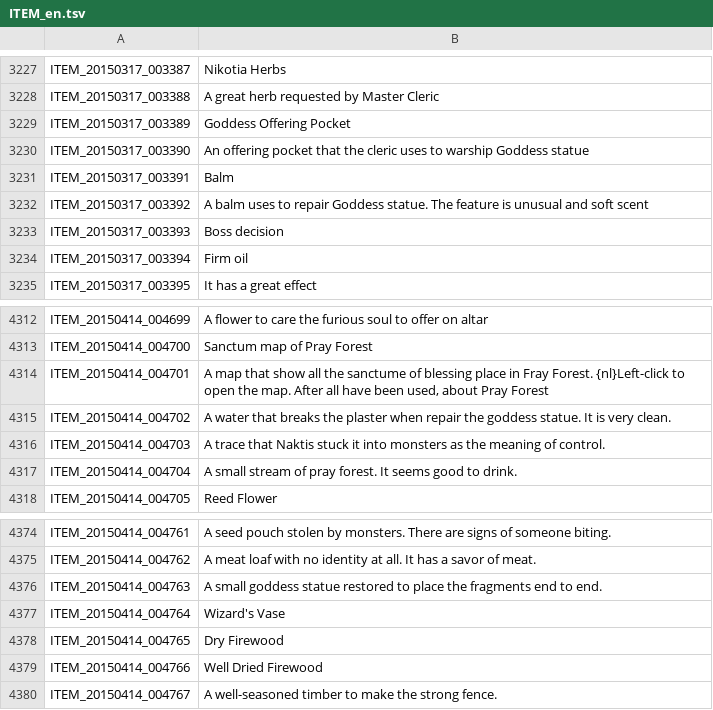
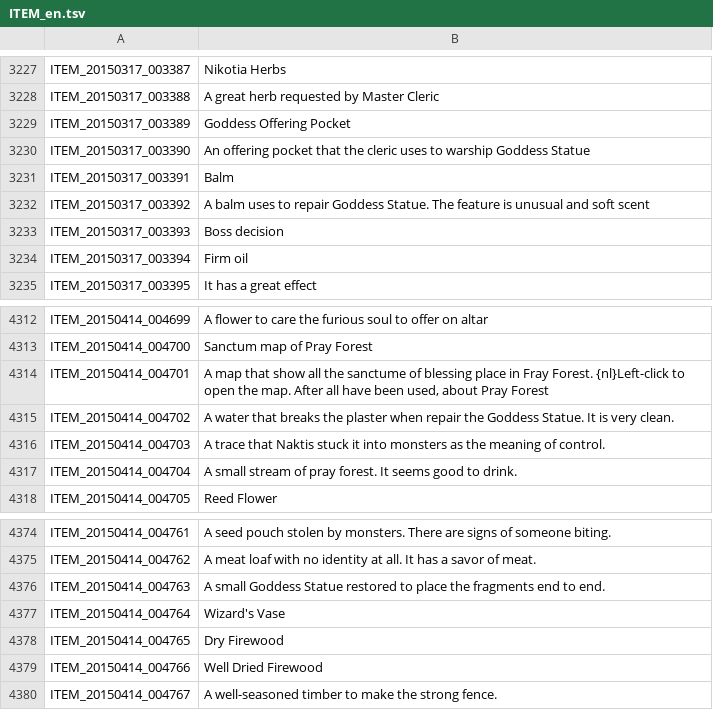
Before and after one commit to marikim/EnglishTranslation, a TSV file: ITEM_en.tsv, drawn as a sheet; only a part is shown, gaps mark what is left out.

```diff
--- a/ITEM_en.tsv
+++ b/ITEM_en.tsv
@@ -3229,5 +3229,5 @@ ITEM_20150317_003388	A great herb requested by Master Cleric
 ITEM_20150317_003389	Goddess Offering Pocket
-ITEM_20150317_003390	An offering pocket that the cleric uses to warship Goddess statue
+ITEM_20150317_003390	An offering pocket that the cleric uses to warship Goddess Statue
 ITEM_20150317_003391	Balm
-ITEM_20150317_003392	A balm uses to repair Goddess statue. The feature is unusual and soft scent
+ITEM_20150317_003392	A balm uses to repair Goddess Statue. The feature is unusual and soft scent
 ITEM_20150317_003393	Boss decision
@@ -4314,3 +4314,3 @@ ITEM_20150414_004700	Sanctum map of Pray Forest
 ITEM_20150414_004701	A map that show all the sanctume of blessing place in Fray Forest. {nl}Left-click to open the map. After all have been used, about Pray Forest
-ITEM_20150414_004702	A water that breaks the plaster when repair the goddess statue. It is very clean.
+ITEM_20150414_004702	A water that breaks the plaster when repair the Goddess Statue. It is very clean.
 ITEM_20150414_004703	A trace that Naktis stuck it into monsters as the meaning of control.
@@ -4375,3 +4375,3 @@ ITEM_20150414_004761	A seed pouch stolen by monsters. There are signs of someone
 ITEM_20150414_004762	A meat loaf with no identity at all. It has a savor of meat.
-ITEM_20150414_004763	A small goddess statue restored to place the fragments end to end.
+ITEM_20150414_004763	A small Goddess Statue restored to place the fragments end to end.
 ITEM_20150414_004764	Wizard's Vase
```
Also changed, not shown: ETC_en.tsv.
